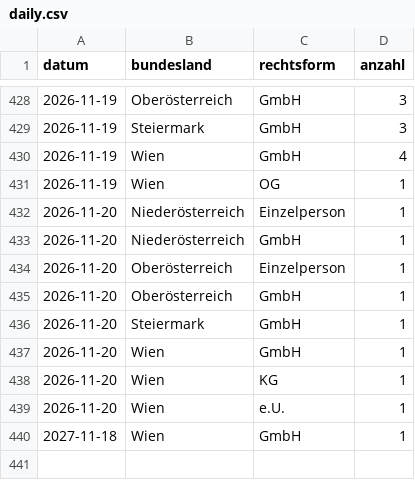
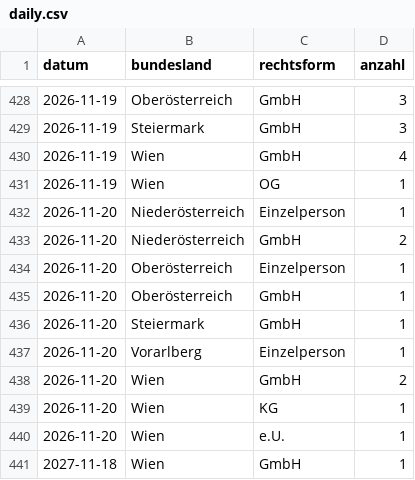
Before and after one commit to 8bpgrr7n74-bit/akv-feed, a CSV file: docs/stats/daily.csv, drawn as a sheet; only a part is shown, gaps mark what is left out.

```diff
--- a/docs/stats/daily.csv
+++ b/docs/stats/daily.csv
@@ -432,3 +432,3 @@ datum,bundesland,rechtsform,anzahl
 2026-11-20,Niederösterreich,Einzelperson,1
-2026-11-20,Niederösterreich,GmbH,1
+2026-11-20,Niederösterreich,GmbH,2
 2026-11-20,Oberösterreich,Einzelperson,1
@@ -436,3 +436,4 @@ datum,bundesland,rechtsform,anzahl
 2026-11-20,Steiermark,GmbH,1
-2026-11-20,Wien,GmbH,1
+2026-11-20,Vorarlberg,Einzelperson,1
+2026-11-20,Wien,GmbH,2
 2026-11-20,Wien,KG,1
```
Also changed, not shown: 3 other files.
